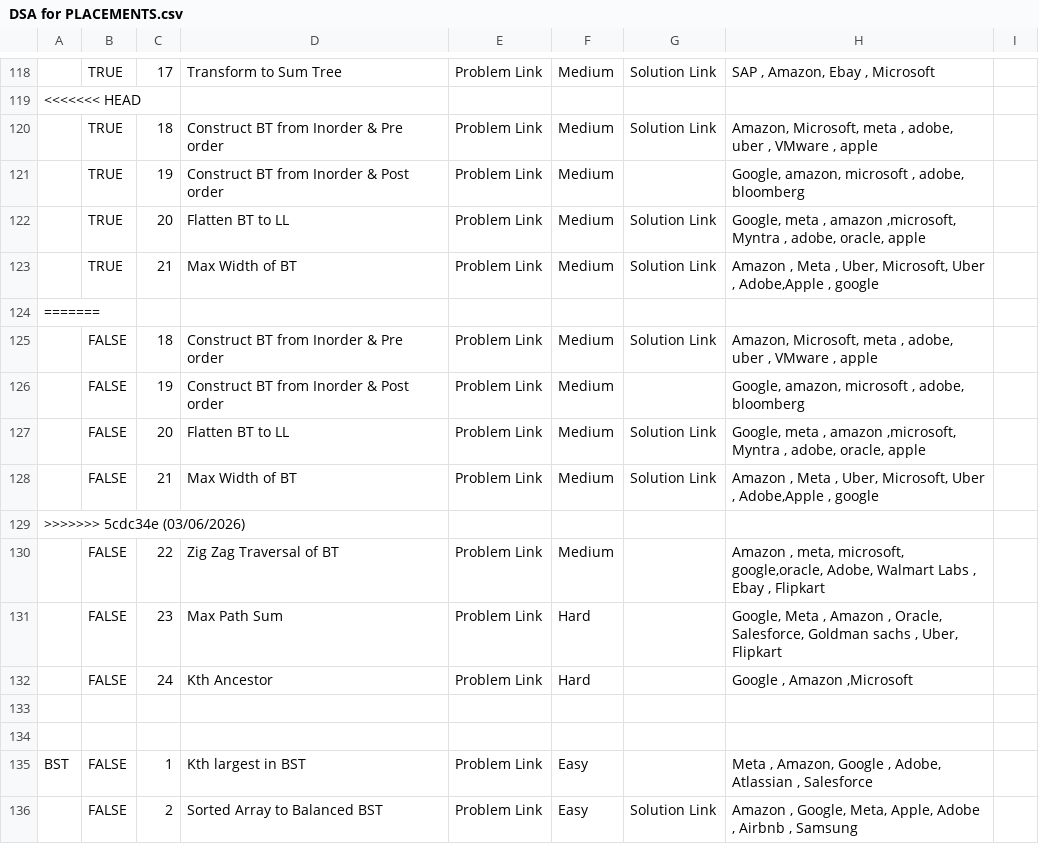
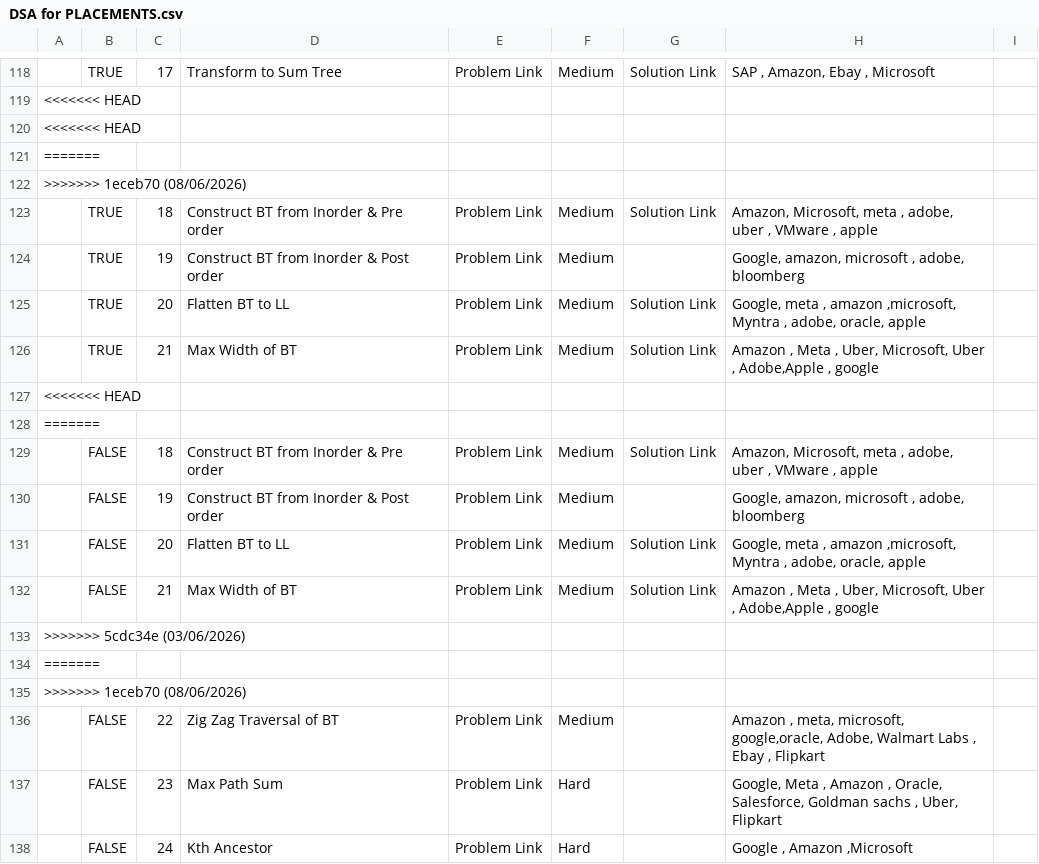
Before and after one commit to indiser/DSA-Placement-Prep, a CSV file: DSA for PLACEMENTS.csv, drawn as a sheet; only a part is shown, gaps mark what is left out; the shorter side is filled out with more unchanged rows; the diff names each change by its address in the sheet, - before the commit and + after, or states it on an @@ line.

```diff
--- a/DSA for PLACEMENTS.csv
+++ b/DSA for PLACEMENTS.csv
+row 120: <<<<<<< HEAD
+row 121: =======
+row 122: >>>>>>> 1eceb70 (08/06/2026)
+row 127: <<<<<<< HEAD
+row 134: =======
+row 135: >>>>>>> 1eceb70 (08/06/2026)
```
Also changed, not shown: 4 other files.
